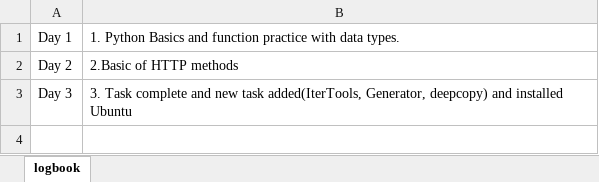
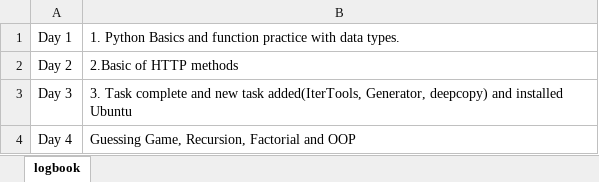
Before and after one commit to tarunshrestha/intern, an Excel workbook: logbook.xlsx, sheet logbook, drawn as a sheet; values as stored, in another font and other column widths than the file's, no borders; the diff names each change by its address in the sheet, - before the commit and + after, or states it on an @@ line.

Commit message:
logbook Updated

```diff
--- a/logbook.xlsx (sheet logbook)
+++ b/logbook.xlsx (sheet logbook)
+row 4: Day 4 | Guessing Game, Recursion, Factorial and OOP
```
Also changed, not shown: 1 other file.
